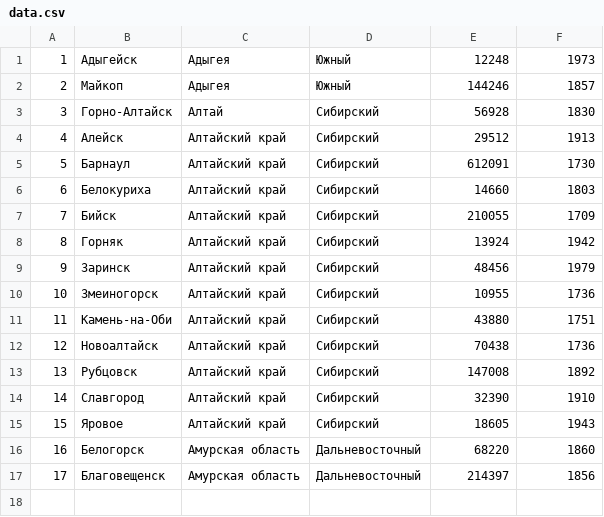
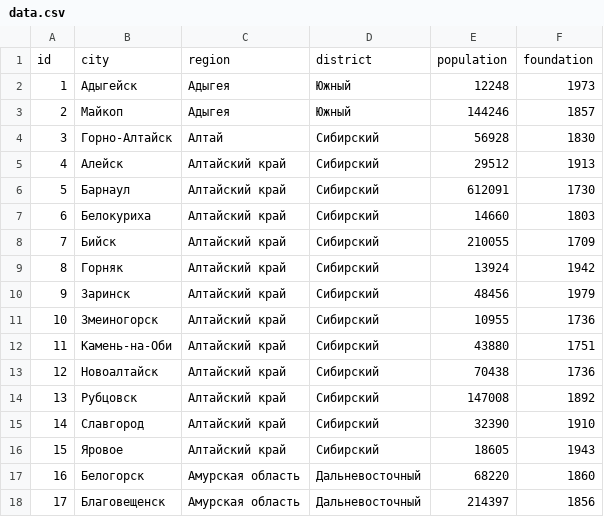
Before and after one commit to KochetkovAlEX/csvManager, a CSV file: data.csv, drawn as a sheet; the diff names each change by its address in the sheet, - before the commit and + after, or states it on an @@ line.

```diff
--- a/data.csv
+++ b/data.csv
+row 1: id | city | region | district | population | foundation
```
Also changed, not shown: 4 other files.
